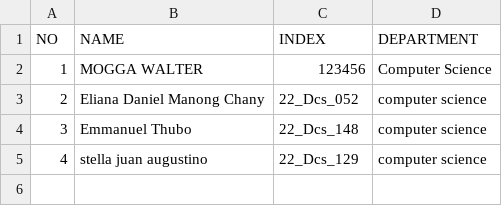
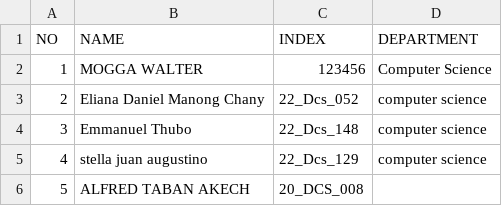
Before and after one commit to Adengden/OSP_Diploma_2026, a CSV file: students.csv, drawn as a sheet.

Commit message:
ALFRED TABAN AKECH 20_DCS_008
Added a new student entry for ALFRED TABAN AKECH.

```diff
--- a/students.csv
+++ b/students.csv
@@ -5 +5,2 @@ NO,NAME,INDEX,DEPARTMENT
 4,stella juan augustino,22_Dcs_129,computer science
+5,ALFRED TABAN AKECH,20_DCS_008
```
